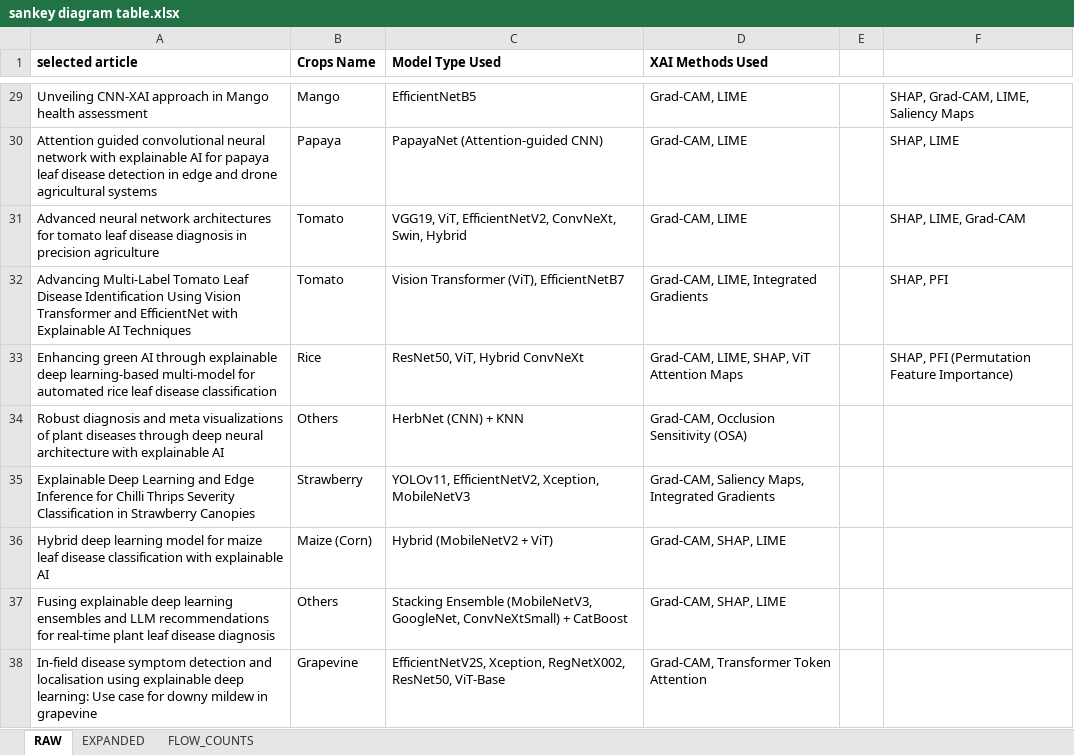
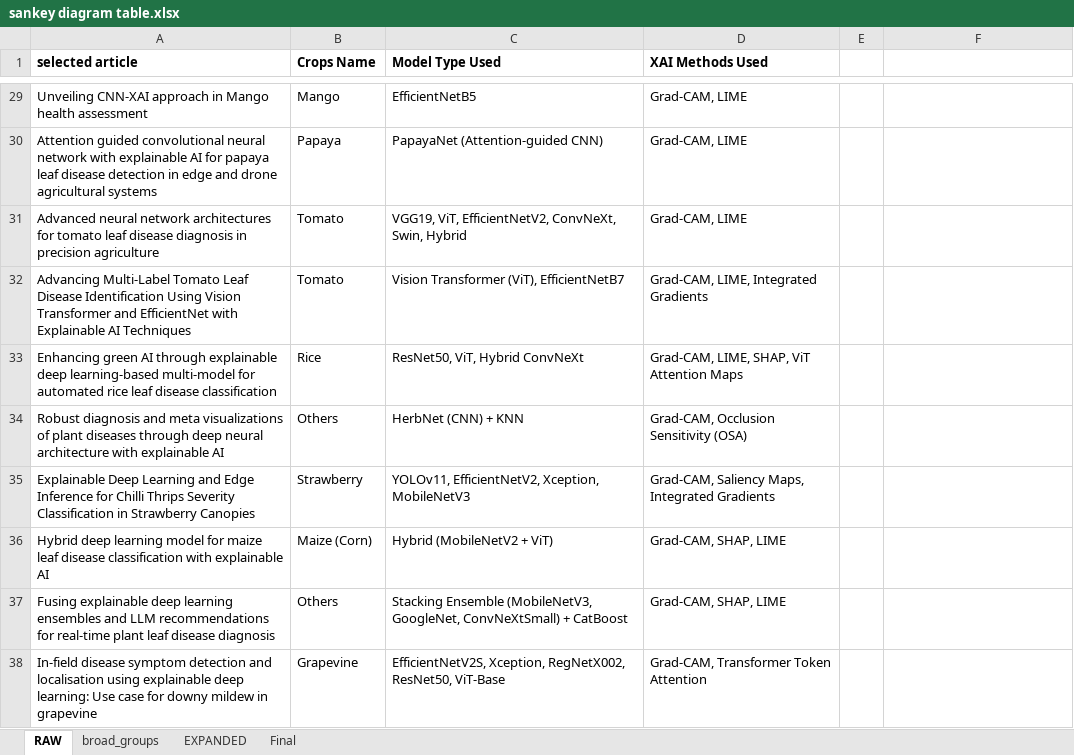
Before and after one commit to KAPPI1925/xai_slr, an Excel workbook: codes/sankey diagram/sankey diagram table.xlsx, sheet RAW, drawn as a sheet; only a part is shown, gaps mark what is left out; values as stored, in another font and other column widths than the file's, no borders; the diff covers the shown part only; the diff names each change by its address in the sheet, - before the commit and + after, or states it on an @@ line.

```diff
--- a/codes/sankey diagram/sankey diagram table.xlsx (sheet RAW)
+++ b/codes/sankey diagram/sankey diagram table.xlsx (sheet RAW)
-sheet tab: FLOW_COUNTS
+sheet tab: Final
+sheet tab: broad_groups
-F29: SHAP, Grad-CAM, LIME, Saliency Maps
+F29: (empty)
-F30: SHAP, LIME
+F30: (empty)
-F31: SHAP, LIME, Grad-CAM
+F31: (empty)
-F32: SHAP, PFI
+F32: (empty)
-F33: SHAP, PFI (Permutation Feature Importance)
+F33: (empty)
```
Also changed, not shown: 27 edited cells elsewhere in this sheet, sheet Final, 2 other files.
